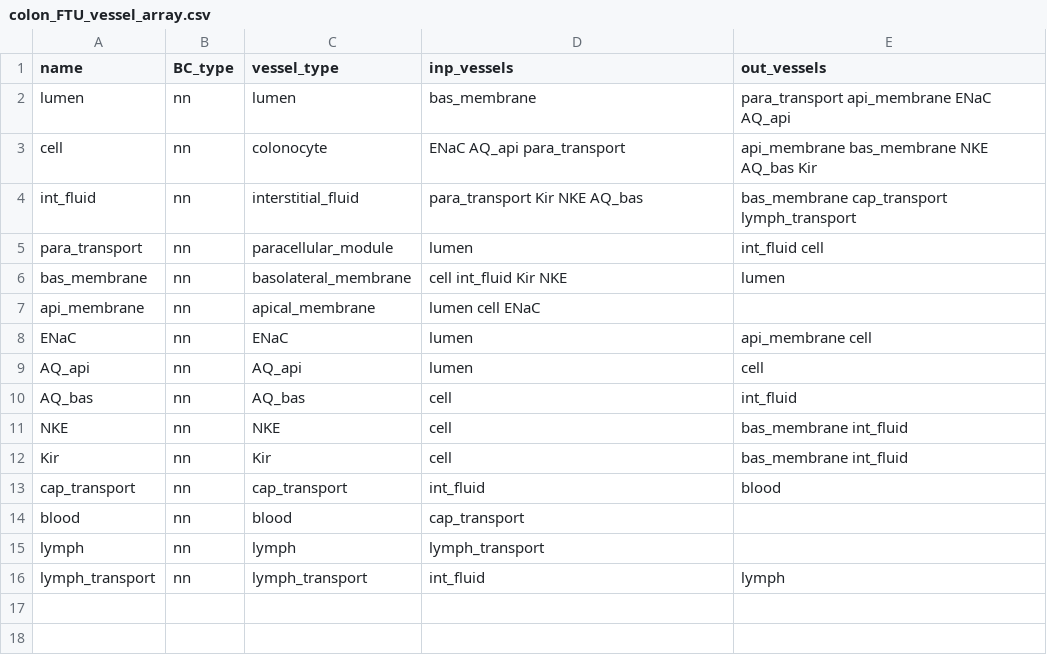
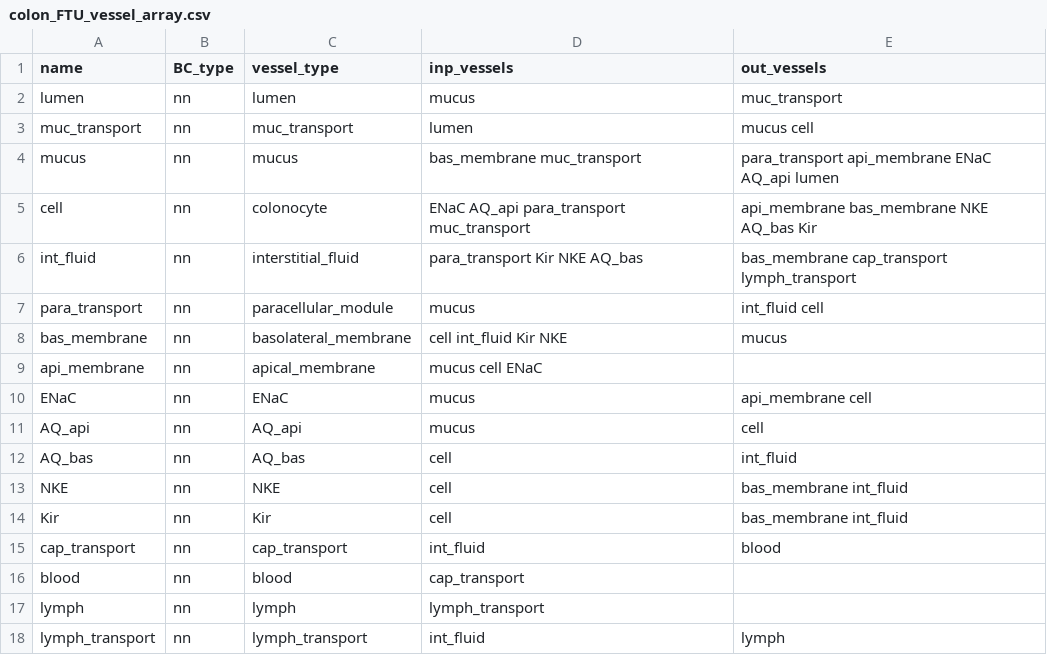
Before and after one commit to jmdowrick/Colon_fluid_transport_FTU, a CSV file: CA_colon_FTU/resources/colon_FTU_vessel_array.csv, drawn as a sheet.

```diff
--- a/CA_colon_FTU/resources/colon_FTU_vessel_array.csv
+++ b/CA_colon_FTU/resources/colon_FTU_vessel_array.csv
@@ -1,10 +1,12 @@
 name,BC_type,vessel_type,inp_vessels,out_vessels
-lumen,nn,lumen,bas_membrane,para_transport api_membrane ENaC AQ_api
-cell,nn,colonocyte,ENaC AQ_api para_transport,api_membrane bas_membrane NKE AQ_bas Kir
+lumen,nn,lumen,mucus,muc_transport
+muc_transport,nn,muc_transport,lumen,mucus cell
+mucus,nn,mucus,bas_membrane muc_transport,para_transport api_membrane ENaC AQ_api lumen
+cell,nn,colonocyte,ENaC AQ_api para_transport muc_transport,api_membrane bas_membrane NKE AQ_bas Kir
 int_fluid,nn,interstitial_fluid,para_transport Kir NKE AQ_bas,bas_membrane cap_transport lymph_transport
-para_transport,nn,paracellular_module,lumen,int_fluid cell
-bas_membrane,nn,basolateral_membrane,cell int_fluid Kir NKE,lumen
-api_membrane,nn,apical_membrane,lumen cell ENaC,
-ENaC,nn,ENaC,lumen,api_membrane cell
-AQ_api,nn,AQ_api,lumen,cell
+para_transport,nn,paracellular_module,mucus,int_fluid cell
+bas_membrane,nn,basolateral_membrane,cell int_fluid Kir NKE,mucus
+api_membrane,nn,apical_membrane,mucus cell ENaC,
+ENaC,nn,ENaC,mucus,api_membrane cell
+AQ_api,nn,AQ_api,mucus,cell
 AQ_bas,nn,AQ_bas,cell,int_fluid
```
Also changed, not shown: CA_colon_FTU/generated_models/colon_FTU/colon_FTU_parameters.csv, CA_colon_FTU/resources/colon_FTU_parameters.csv, 7 other files.
